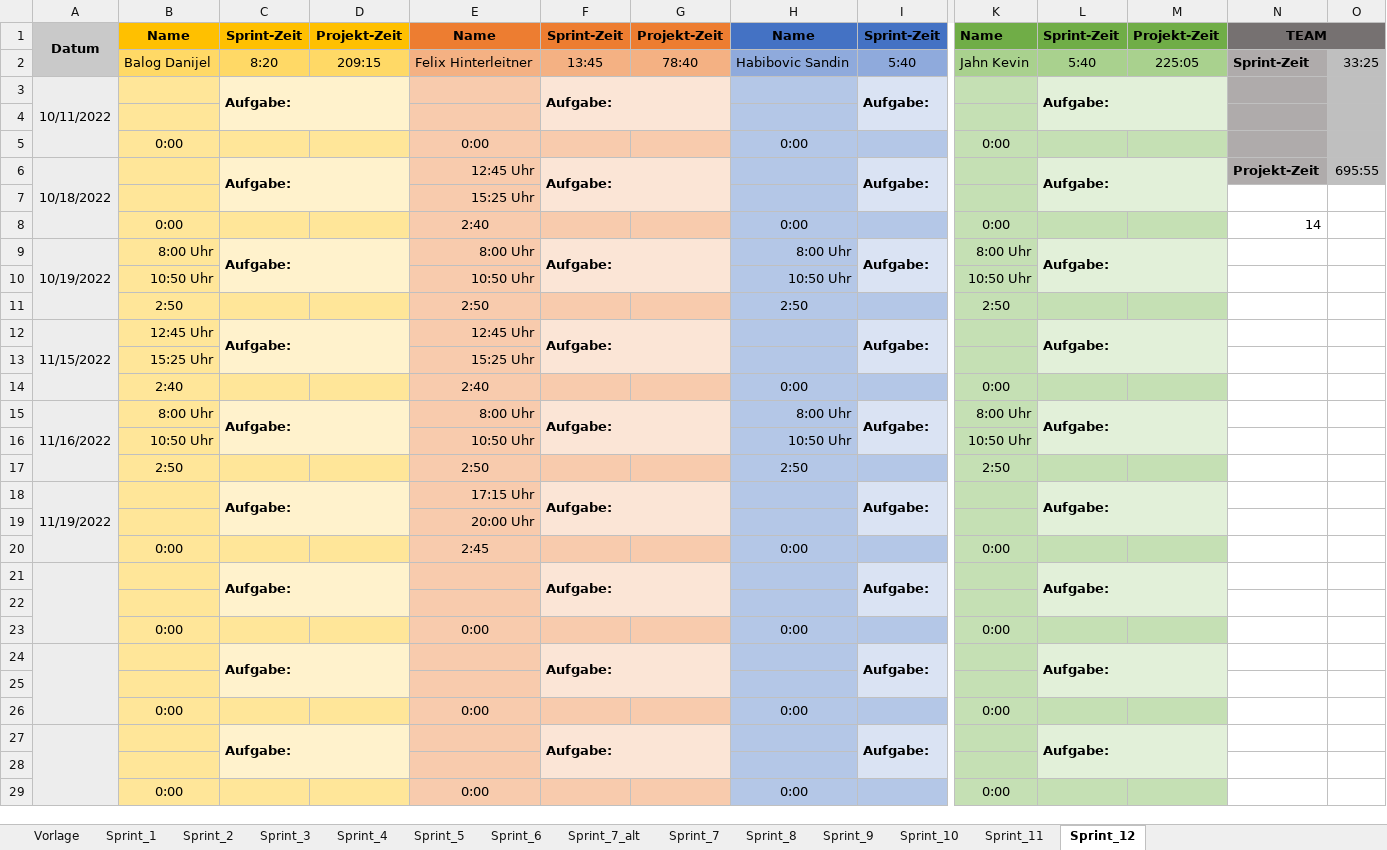
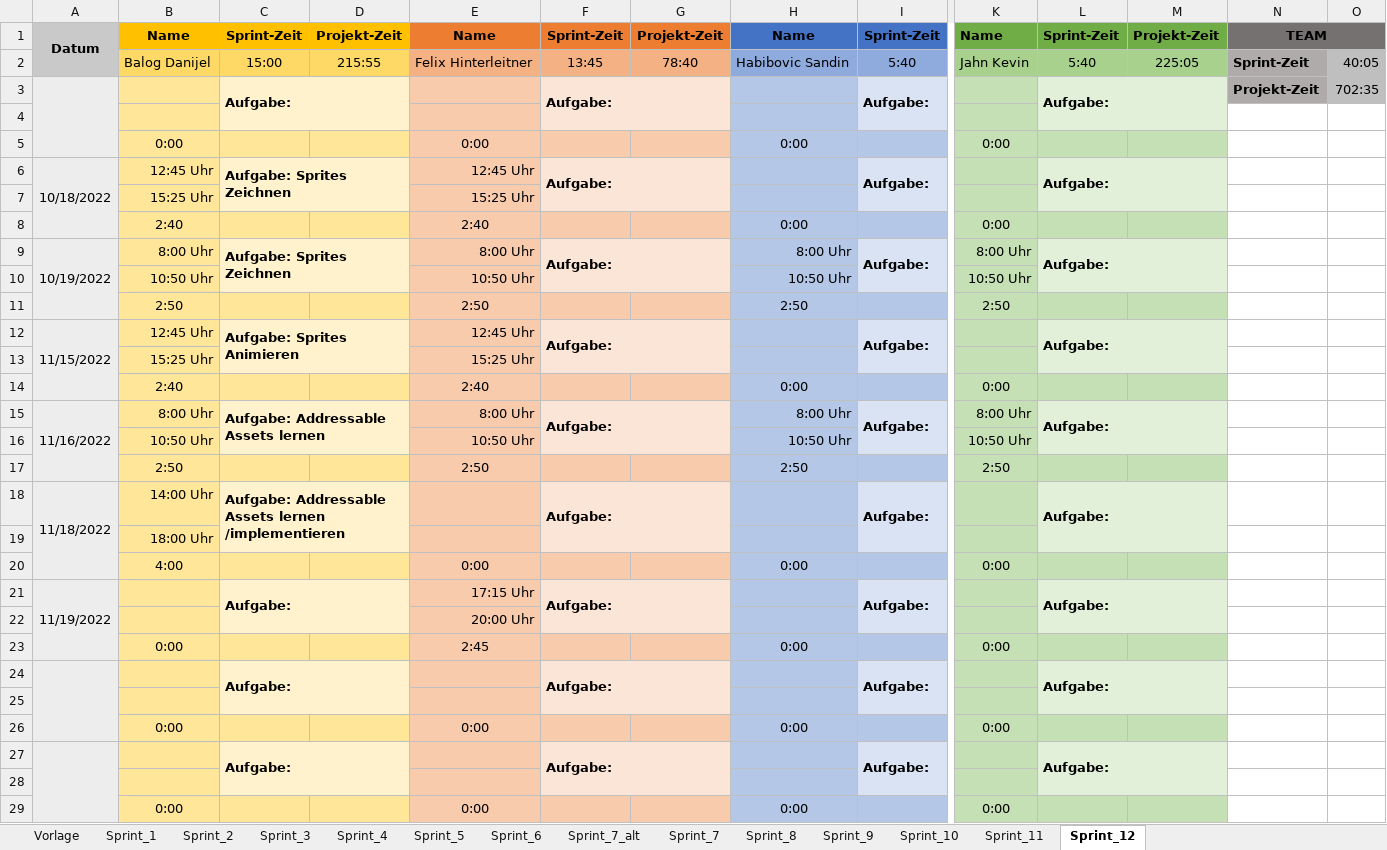
Before and after one commit to FragonGamer/ishjarta, an Excel workbook: Zeitaufzeichnung_Ishjarta.xlsx, sheet Sprint_12, drawn as a sheet; only a part is shown, gaps mark what is left out; values as stored, in another font and other column widths than the file's, no borders; removed rows and columns are numbered as before the commit, all else as after; rows hold the shown columns only; the diff names each change by its address in the sheet, - before the commit and + after, or states it on an @@ line.

Commit message:
Update Zeitaufzeichnung_Ishjarta.xlsx

```diff
--- a/Zeitaufzeichnung_Ishjarta.xlsx (sheet Sprint_12)
+++ b/Zeitaufzeichnung_Ishjarta.xlsx (sheet Sprint_12)
-C2: 8:20
+C2: 15:00
-D2: 209:15
+D2: 215:55
-O2: 33:25
+O2: 40:05
-A3: 10/11/2022
+A3: (empty)
-N3: (empty)
+N3: Projekt-Zeit
-O3: (empty)
+O3: 702:35
-N4:N6 fill: #AFABAB
+N4:N6 fill: none
-O4:O6 fill: #BFBFBF
+O4:O6 fill: none
-B6: (empty)
+B6: 12:45 Uhr
-C6: Aufgabe:
+C6: Aufgabe: Sprites Zeichnen
-N6: Projekt-Zeit
+N6: (empty)
-O6: 695:55
+O6: (empty)
-B7: (empty)
+B7: 15:25 Uhr
-B8: 0:00
+B8: 2:40
-N8: 14
+N8: (empty)
-C9: Aufgabe:
+C9: Aufgabe: Sprites Zeichnen
-C12: Aufgabe:
+C12: Aufgabe: Sprites Animieren
-C15: Aufgabe:
+C15: Aufgabe: Addressable Assets lernen
+row 18: 11/18/2022 | 14:00 Uhr | Aufgabe: Addressable Assets lernen /implementieren |  |  | Aufgabe: |  |  | Aufgabe: |  | Aufgabe:
+row 19:  | 18:00 Uhr
+row 20:  | 4:00 |  |  | 0:00 |  |  | 0:00 |  | 0:00
-row 21:  |  | Aufgabe: |  |  | Aufgabe: |  |  | Aufgabe: |  | Aufgabe:
-row 22: (empty)
-row 23:  | 0:00 |  |  | 0:00 |  |  | 0:00 |  | 0:00
```
Also changed, not shown: formulas that keep their value.
